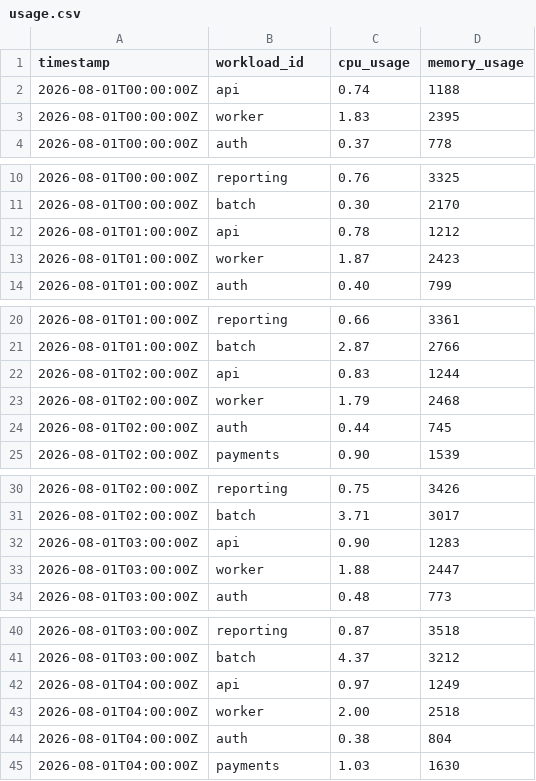
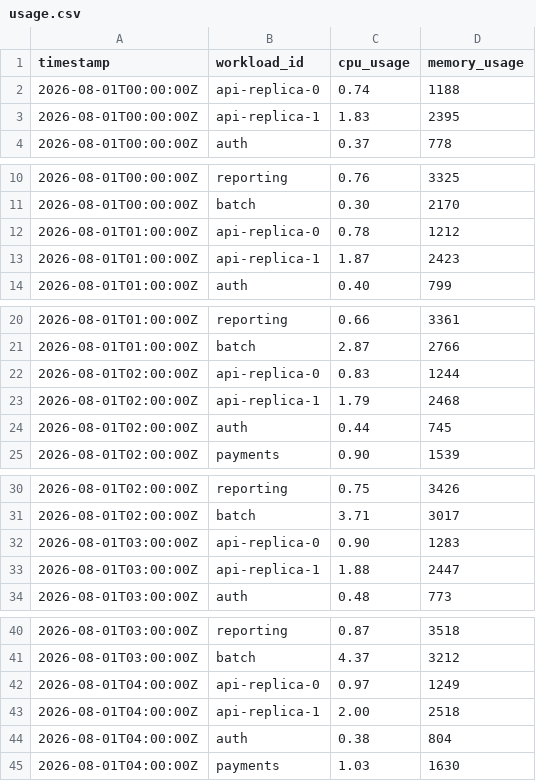
Before and after one commit to FilippoGandini/KRO, a CSV file: data/examples/usage.csv, drawn as a sheet; only a part is shown, gaps mark what is left out; the diff covers the shown part only.

Commit message:
Shared request and limit constraints for service replicas

```diff
--- a/data/examples/usage.csv
+++ b/data/examples/usage.csv
@@ -1,4 +1,4 @@
 timestamp,workload_id,cpu_usage,memory_usage
-2026-08-01T00:00:00Z,api,0.74,1188
-2026-08-01T00:00:00Z,worker,1.83,2395
+2026-08-01T00:00:00Z,api-replica-0,0.74,1188
+2026-08-01T00:00:00Z,api-replica-1,1.83,2395
 2026-08-01T00:00:00Z,auth,0.37,778
@@ -11,4 +11,4 @@ timestamp,workload_id,cpu_usage,memory_usage
 2026-08-01T00:00:00Z,batch,0.30,2170
-2026-08-01T01:00:00Z,api,0.78,1212
-2026-08-01T01:00:00Z,worker,1.87,2423
+2026-08-01T01:00:00Z,api-replica-0,0.78,1212
+2026-08-01T01:00:00Z,api-replica-1,1.87,2423
 2026-08-01T01:00:00Z,auth,0.40,799
@@ -21,4 +21,4 @@ timestamp,workload_id,cpu_usage,memory_usage
 2026-08-01T01:00:00Z,batch,2.87,2766
-2026-08-01T02:00:00Z,api,0.83,1244
-2026-08-01T02:00:00Z,worker,1.79,2468
+2026-08-01T02:00:00Z,api-replica-0,0.83,1244
+2026-08-01T02:00:00Z,api-replica-1,1.79,2468
 2026-08-01T02:00:00Z,auth,0.44,745
@@ -31,4 +31,4 @@ timestamp,workload_id,cpu_usage,memory_usage
 2026-08-01T02:00:00Z,batch,3.71,3017
-2026-08-01T03:00:00Z,api,0.90,1283
-2026-08-01T03:00:00Z,worker,1.88,2447
+2026-08-01T03:00:00Z,api-replica-0,0.90,1283
+2026-08-01T03:00:00Z,api-replica-1,1.88,2447
 2026-08-01T03:00:00Z,auth,0.48,773
@@ -41,4 +41,4 @@ timestamp,workload_id,cpu_usage,memory_usage
 2026-08-01T03:00:00Z,batch,4.37,3212
-2026-08-01T04:00:00Z,api,0.97,1249
-2026-08-01T04:00:00Z,worker,2.00,2518
+2026-08-01T04:00:00Z,api-replica-0,0.97,1249
+2026-08-01T04:00:00Z,api-replica-1,2.00,2518
 2026-08-01T04:00:00Z,auth,0.38,804
```
Also changed, not shown: 38 edited cells elsewhere in this file, data/examples/workloads.csv, 9 other files.
